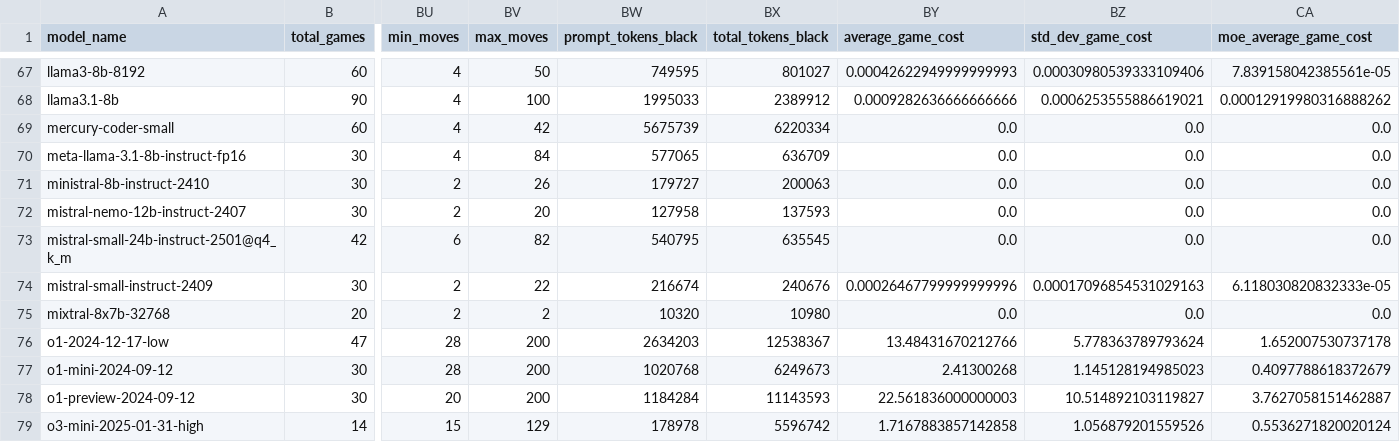
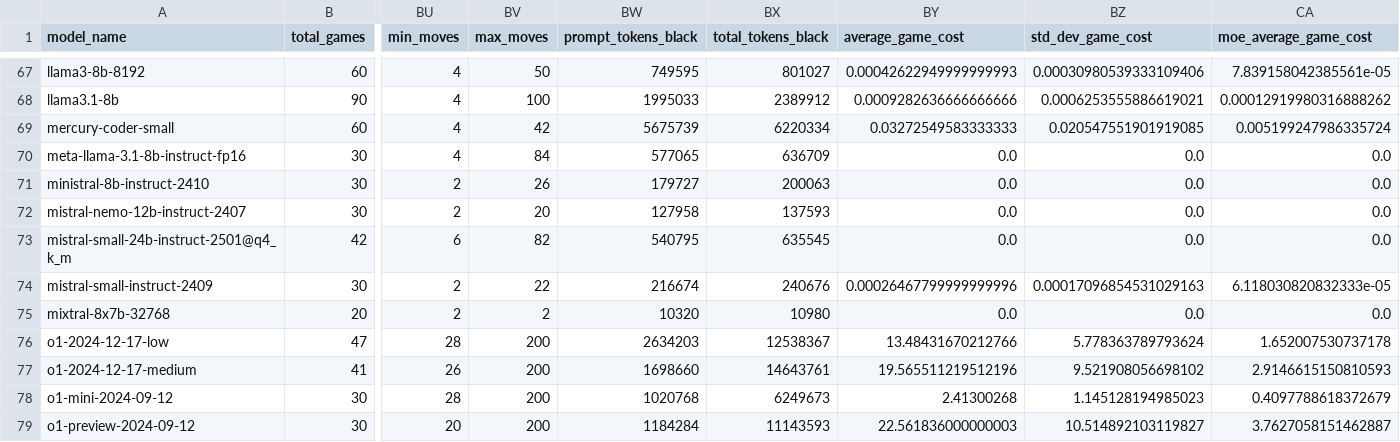
Before and after one commit to maxim-saplin/llm_chess, a CSV file: data_processing/aggregate.csv, drawn as a sheet; only a part is shown, gaps mark what is left out; the shorter side is filled out with more unchanged rows; rows hold the shown columns only; the diff names each change by its address in the sheet, - before the commit and + after, or states it on an @@ line.

Commit message:
web, o1 medium

```diff
--- a/data_processing/aggregate.csv
+++ b/data_processing/aggregate.csv
-BY69 (average_game_cost): 0.0
+BY69 (average_game_cost): 0.03272549583333333
-BZ69 (std_dev_game_cost): 0.0
+BZ69 (std_dev_game_cost): 0.020547551901919085
-CA69 (moe_average_game_cost): 0.0
+CA69 (moe_average_game_cost): 0.005199247986335724
+row 77: o1-2024-12-17-medium | 41 | 26 | 200 | 1698660 | 14643761 | 19.565511219512196 | 9.521908056698102 | 2.9146615150810593
```
Also changed, not shown: data_processing/refined.csv, 2 other files.
